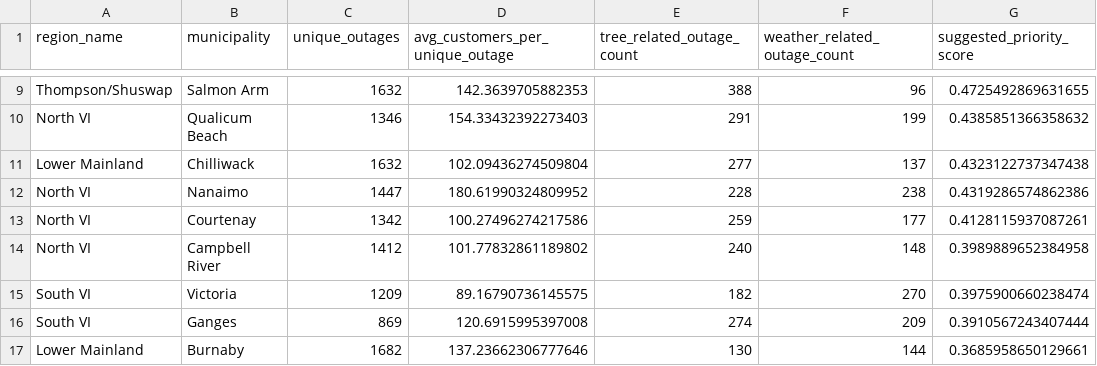
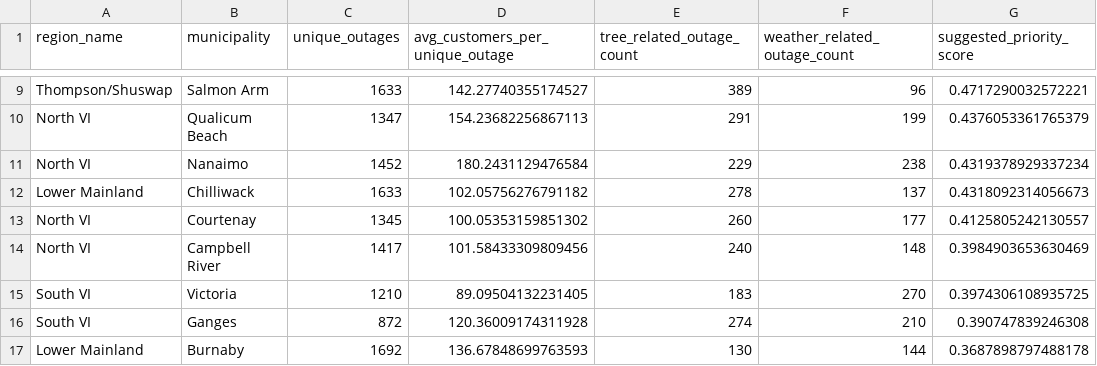
Before and after one commit to Nyu13/bc-hydro-vegetation-risk-demo-public, a CSV file: data/demo/demo_municipality_outage_summary.csv, drawn as a sheet; only a part is shown, gaps mark what is left out; removed rows and columns are numbered as before the commit, all else as after; the diff covers the shown part only; the diff names each change by its address in the sheet, - before the commit and + after, or states it on an @@ line.

Commit message:
Refresh unofficial outage archive through June 2026.
Incremental extractor fetch, copy daily parquet into demo, and rebuild Surrey causal AI scene outage matches.

```diff
--- a/data/demo/demo_municipality_outage_summary.csv
+++ b/data/demo/demo_municipality_outage_summary.csv
-C9 (unique_outages): 1632
+C9 (unique_outages): 1633
-D9 (avg_customers_per_unique_outage): 142.3639705882353
+D9 (avg_customers_per_unique_outage): 142.27740355174527
-E9 (tree_related_outage_count): 388
+E9 (tree_related_outage_count): 389
-G9 (suggested_priority_score): 0.4725492869631655
+G9 (suggested_priority_score): 0.4717290032572221
-C10 (unique_outages): 1346
+C10 (unique_outages): 1347
-D10 (avg_customers_per_unique_outage): 154.33432392273403
+D10 (avg_customers_per_unique_outage): 154.23682256867113
-G10 (suggested_priority_score): 0.4385851366358632
+G10 (suggested_priority_score): 0.4376053361765379
-row 11: Lower Mainland | Chilliwack | 1632 | 102.09436274509804 | 277 | 137 | 0.4323122737347438
-C11 (unique_outages): 1447
+C11 (unique_outages): 1452
-D11 (avg_customers_per_unique_outage): 180.61990324809952
+D11 (avg_customers_per_unique_outage): 180.2431129476584
-E11 (tree_related_outage_count): 228
+E11 (tree_related_outage_count): 229
-G11 (suggested_priority_score): 0.4319286574862386
+G11 (suggested_priority_score): 0.4319378929337234
+row 12: Lower Mainland | Chilliwack | 1633 | 102.05756276791182 | 278 | 137 | 0.4318092314056673
-C13 (unique_outages): 1342
+C13 (unique_outages): 1345
-D13 (avg_customers_per_unique_outage): 100.27496274217586
+D13 (avg_customers_per_unique_outage): 100.05353159851302
-E13 (tree_related_outage_count): 259
+E13 (tree_related_outage_count): 260
-G13 (suggested_priority_score): 0.4128115937087261
+G13 (suggested_priority_score): 0.4125805242130557
-C14 (unique_outages): 1412
+C14 (unique_outages): 1417
-D14 (avg_customers_per_unique_outage): 101.77832861189802
+D14 (avg_customers_per_unique_outage): 101.58433309809456
-G14 (suggested_priority_score): 0.3989889652384958
+G14 (suggested_priority_score): 0.3984903653630469
-C15 (unique_outages): 1209
+C15 (unique_outages): 1210
-D15 (avg_customers_per_unique_outage): 89.16790736145575
+D15 (avg_customers_per_unique_outage): 89.09504132231405
-E15 (tree_related_outage_count): 182
+E15 (tree_related_outage_count): 183
-G15 (suggested_priority_score): 0.3975900660238474
+G15 (suggested_priority_score): 0.3974306108935725
-C16 (unique_outages): 869
+C16 (unique_outages): 872
-D16 (avg_customers_per_unique_outage): 120.6915995397008
+D16 (avg_customers_per_unique_outage): 120.36009174311928
-F16 (weather_related_outage_count): 209
+F16 (weather_related_outage_count): 210
-G16 (suggested_priority_score): 0.3910567243407444
+G16 (suggested_priority_score): 0.390747839246308
-C17 (unique_outages): 1682
+C17 (unique_outages): 1692
-D17 (avg_customers_per_unique_outage): 137.23662306777646
+D17 (avg_customers_per_unique_outage): 136.67848699763593
-G17 (suggested_priority_score): 0.3685958650129661
+G17 (suggested_priority_score): 0.3687898797488178
```
Also changed, not shown: 2 added rows, 2 removed rows and 97 edited cells elsewhere in this file, data/demo/demo_region_outage_summary.csv, 3 other files.
